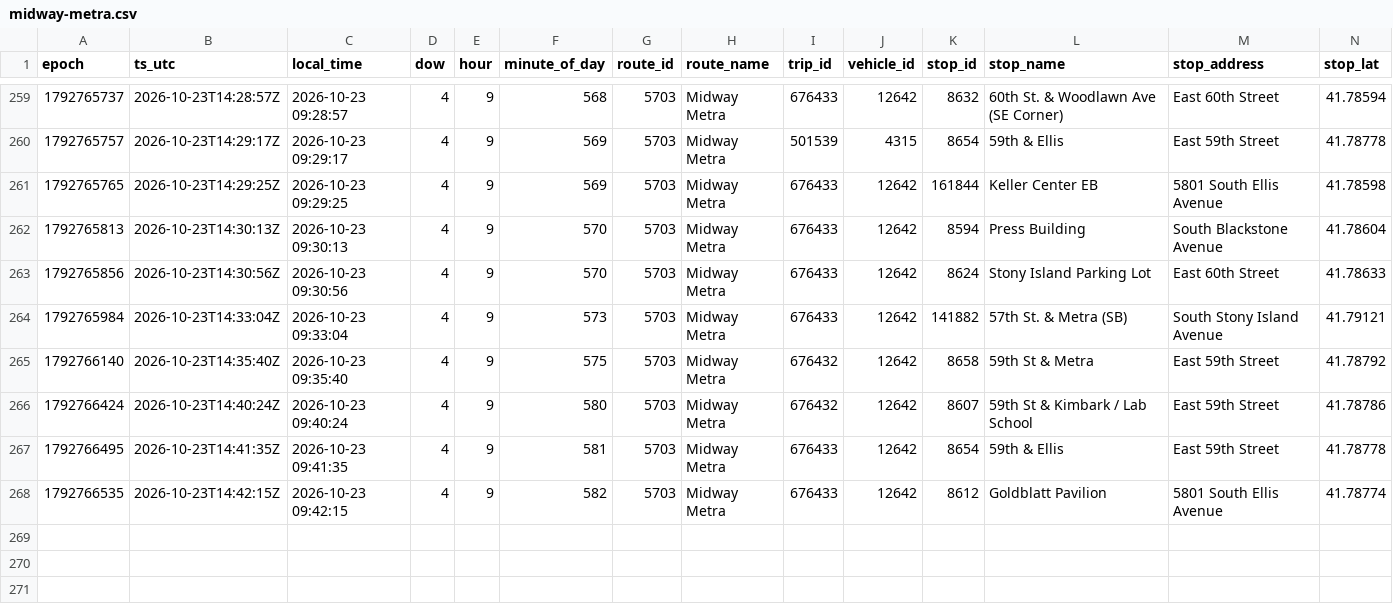
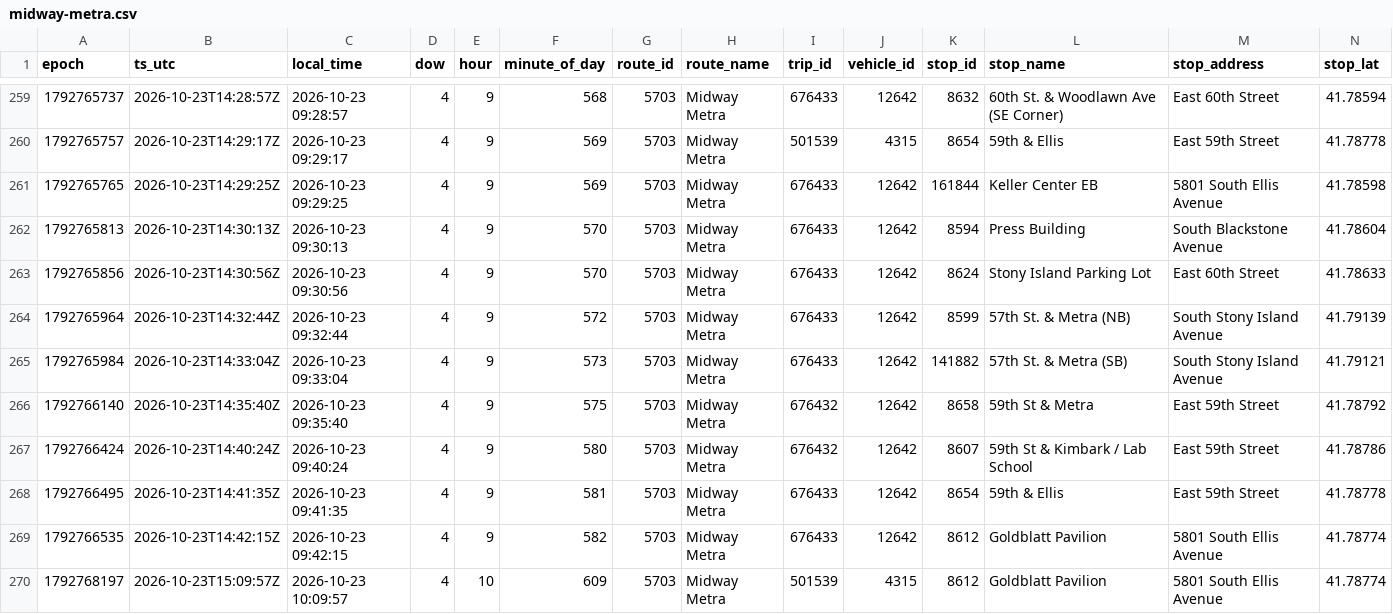
Before and after one commit to blobberus/straight-bussing-data, a CSV file: data/arrivals/2026-10-23/midway-metra.csv, drawn as a sheet; only a part is shown, gaps mark what is left out; rows hold the shown columns only; the diff names each change by its address in the sheet, - before the commit and + after, or states it on an @@ line.

```diff
--- a/data/arrivals/2026-10-23/midway-metra.csv
+++ b/data/arrivals/2026-10-23/midway-metra.csv
+row 264: 1792765964 | 2026-10-23T14:32:44Z | 2026-10-23 09:32:44 | 4 | 9 | 572 | 5703 | Midway Metra | 676433 | 12642 | 8599 | 57th St. & Metra (NB) | South Stony Island Avenue | 41.79139
+row 270: 1792768197 | 2026-10-23T15:09:57Z | 2026-10-23 10:09:57 | 4 | 10 | 609 | 5703 | Midway Metra | 501539 | 4315 | 8612 | Goldblatt Pavilion | 5801 South Ellis Avenue | 41.78774
```
Also changed, not shown: data/arrivals/2026-10-23/apostolic.csv, data/arrivals/2026-10-23/drexel.csv, 8 other files.
